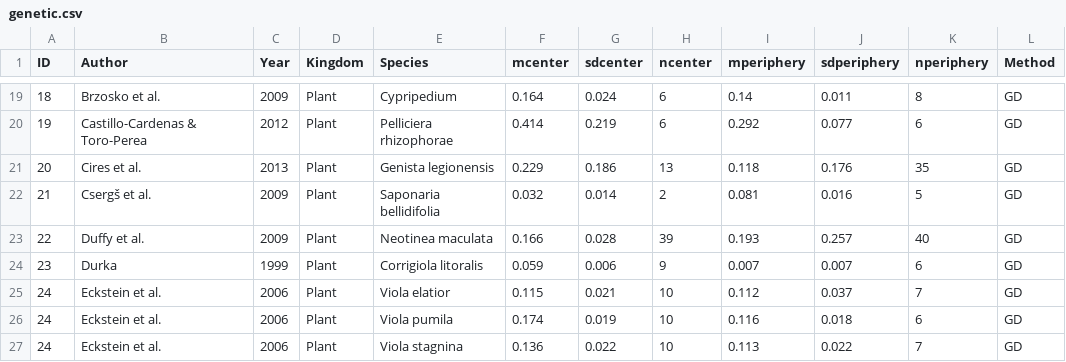
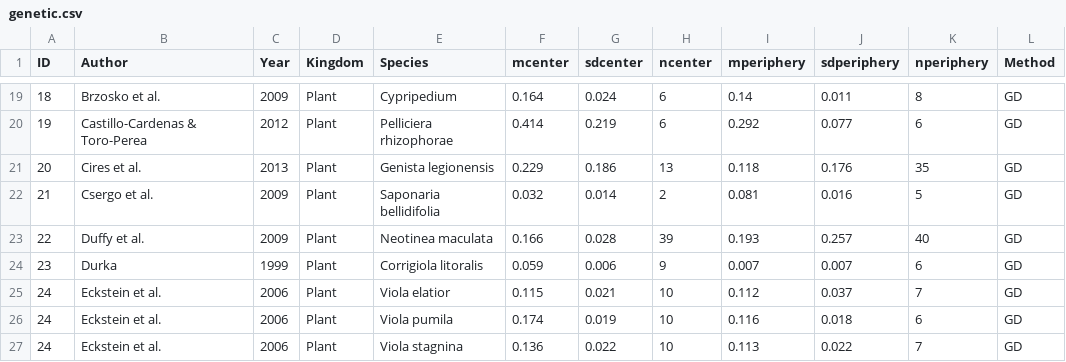
Before and after one commit to jmoutouama/Meta-analysis-Center-periphery-hypothesis, a CSV file: Data/genetic.csv, drawn as a sheet; only a part is shown, gaps mark what is left out.

Commit message:
Grand mean for genetic done

```diff
--- a/Data/genetic.csv
+++ b/Data/genetic.csv
@@ -21,3 +21,3 @@ ID,Author,Year,Kingdom,Species,mcenter,sdcenter,ncenter,mperiphery,sdperiphery,n
 20,Cires et al.,2013,Plant,Genista legionensis,0.229,0.186,13,0.118,0.176,35,GD
-21,Csergš et al.,2009,Plant,Saponaria bellidifolia,0.032,0.014,2,0.081,0.016,5,GD
+21,Csergo et al.,2009,Plant,Saponaria bellidifolia,0.032,0.014,2,0.081,0.016,5,GD
 22,Duffy et al.,2009,Plant,Neotinea maculata,0.166,0.028,39,0.193,0.257,40,GD
```
Also changed, not shown: 1 other file.
